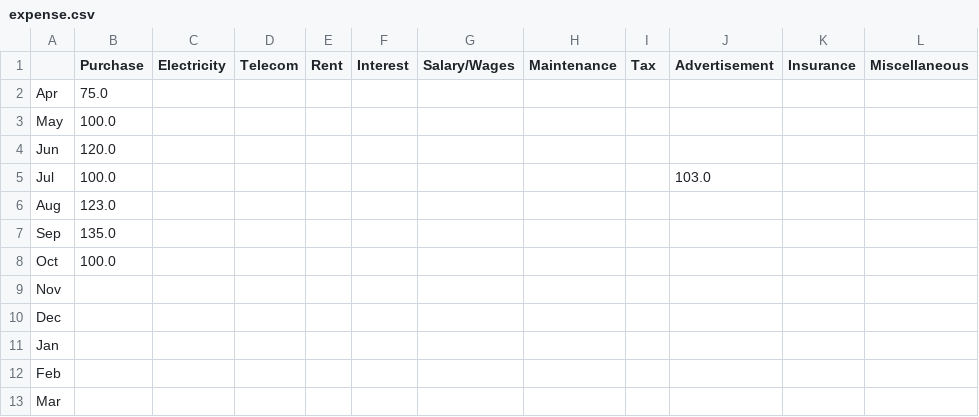
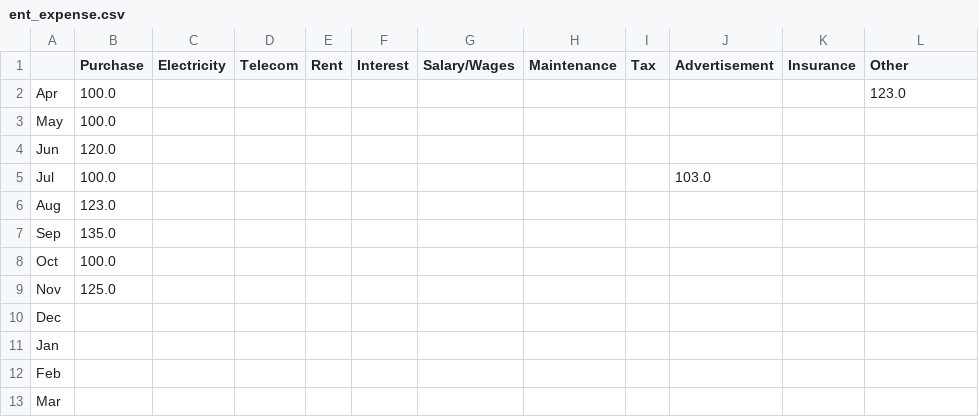
Before and after one commit to snehguptafr/MonTra, a CSV file: ent_expense.csv (was expense.csv), drawn as a sheet.

Commit message:
Added Domestic and Enterprise editions and other changes.

```diff
--- a/expense.csv
+++ b/ent_expense.csv
@@ -1,3 +1,3 @@
-,Purchase,Electricity,Telecom,Rent,Interest,Salary/Wages,Maintenance,Tax,Advertisement,Insurance,Miscellaneous
-Apr,75.0,,,,,,,,,,
+,Purchase,Electricity,Telecom,Rent,Interest,Salary/Wages,Maintenance,Tax,Advertisement,Insurance,Other
+Apr,100.0,,,,,,,,,,123.0
 May,100.0,,,,,,,,,,
@@ -8,3 +8,3 @@ Sep,135.0,,,,,,,,,,
 Oct,100.0,,,,,,,,,,
-Nov,,,,,,,,,,,
+Nov,125.0,,,,,,,,,,
 Dec,,,,,,,,,,,
```
Also changed, not shown: 10 other files.
